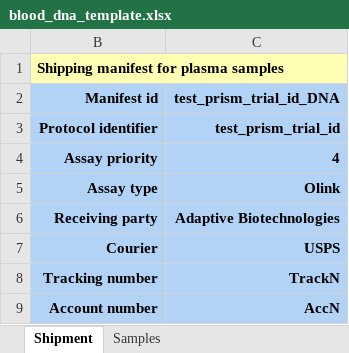
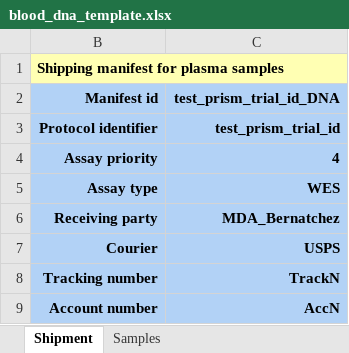
Before and after one commit to CIMAC-CIDC/cidc-schemas, an Excel workbook: template_examples/blood_dna_template.xlsx, sheet Shipment, drawn as a sheet; only a part is shown; values as stored, in another font and other column widths than the file's, no borders; the diff names each change by its address in the sheet, - before the commit and + after, or states it on an @@ line.

Commit message:
small changes on enum values

```diff
--- a/template_examples/blood_dna_template.xlsx (sheet Shipment)
+++ b/template_examples/blood_dna_template.xlsx (sheet Shipment)
-C5 (test_prism_trial_id_DNA): Olink
+C5 (test_prism_trial_id_DNA): WES
-C6 (test_prism_trial_id_DNA): Adaptive Biotechnologies
+C6 (test_prism_trial_id_DNA): MDA_Bernatchez
```
Also changed, not shown: template_examples/tissue_dna_template.xlsx, template_examples/tumor_tissue_dna_template.xlsx, 6 other files.
